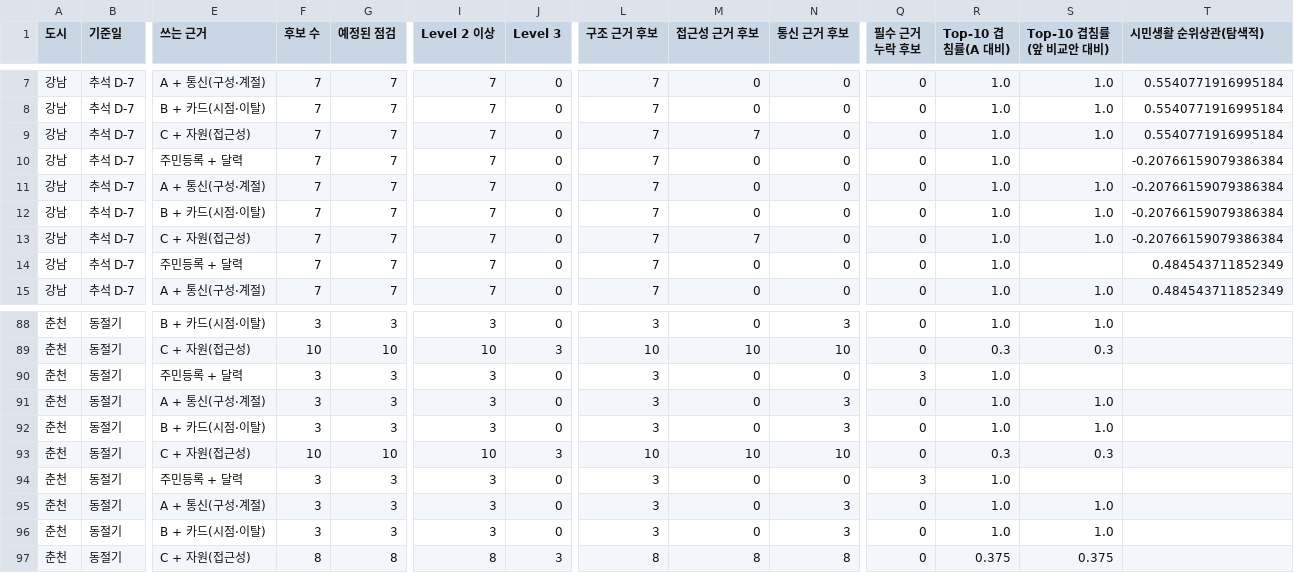
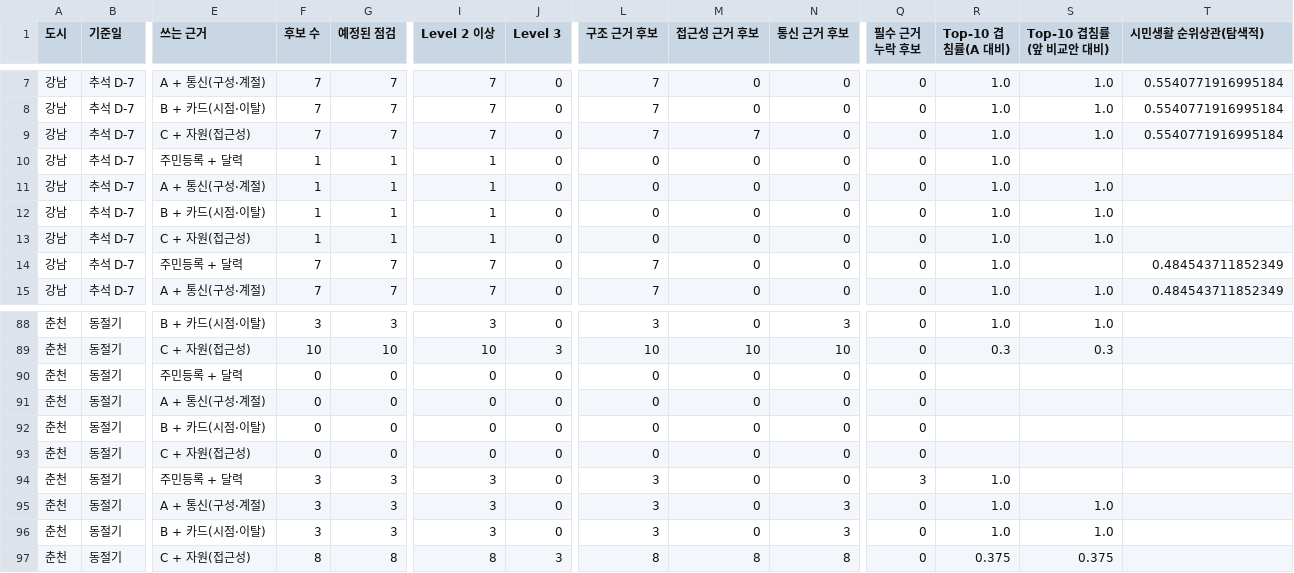
Before and after one commit to taeyeon715/BigDataContest_social-isolation-LINK-Radar, a CSV file: reports/r1_등급규칙/비교안.csv, drawn as a sheet; only a part is shown, gaps mark what is left out; the diff covers the shown part only; the diff names each change by its address in the sheet, - before the commit and + after, or states it on an @@ line.

```diff
--- a/reports/r1_등급규칙/비교안.csv
+++ b/reports/r1_등급규칙/비교안.csv
-F10:F13 (후보 수): 7
+F10:F13 (후보 수): 1
-G10:G13 (예정된 점검): 7
+G10:G13 (예정된 점검): 1
-I10:I13 (Level 2 이상): 7
+I10:I13 (Level 2 이상): 1
-L10:L13 (구조 근거 후보): 7
+L10:L13 (구조 근거 후보): 0
-T10:T13 (시민생활 순위상관(탐색적)): -0.20766159079386384
+T10:T13 (시민생활 순위상관(탐색적)): (empty)
-M13 (접근성 근거 후보): 7
+M13 (접근성 근거 후보): 0
-F90:F92 (후보 수): 3
+F90:F92 (후보 수): 0
-G90:G92 (예정된 점검): 3
+G90:G92 (예정된 점검): 0
-I90:I92 (Level 2 이상): 3
+I90:I92 (Level 2 이상): 0
-L90:L92 (구조 근거 후보): 3
+L90:L92 (구조 근거 후보): 0
-Q90 (필수 근거 누락 후보): 3
+Q90 (필수 근거 누락 후보): 0
-R90:R92 (Top-10 겹침률(A 대비)): 1.0
+R90:R92 (Top-10 겹침률(A 대비)): (empty)
-N91:N92 (통신 근거 후보): 3
+N91:N92 (통신 근거 후보): 0
-S91:S92 (Top-10 겹침률(앞 비교안 대비)): 1.0
+S91:S92 (Top-10 겹침률(앞 비교안 대비)): (empty)
-F93 (후보 수): 10
+F93 (후보 수): 0
-G93 (예정된 점검): 10
+G93 (예정된 점검): 0
-I93 (Level 2 이상): 10
+I93 (Level 2 이상): 0
-J93 (Level 3): 3
+J93 (Level 3): 0
-L93 (구조 근거 후보): 10
+L93 (구조 근거 후보): 0
-M93 (접근성 근거 후보): 10
+M93 (접근성 근거 후보): 0
-N93 (통신 근거 후보): 10
+N93 (통신 근거 후보): 0
-R93 (Top-10 겹침률(A 대비)): 0.3
+R93 (Top-10 겹침률(A 대비)): (empty)
-S93 (Top-10 겹침률(앞 비교안 대비)): 0.3
+S93 (Top-10 겹침률(앞 비교안 대비)): (empty)
```
Also changed, not shown: 20 edited cells elsewhere in this file, reports/r1_등급규칙/결과표.csv, reports/r1_등급규칙/필터_순위.csv, 14 other files.
